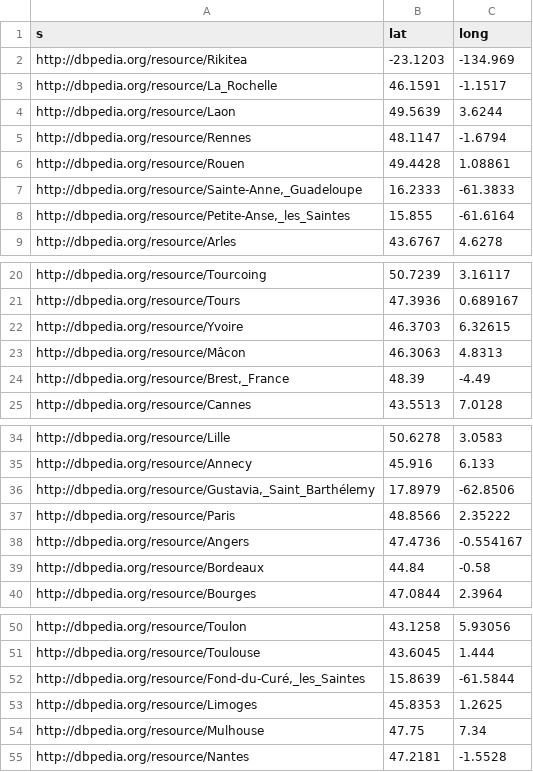
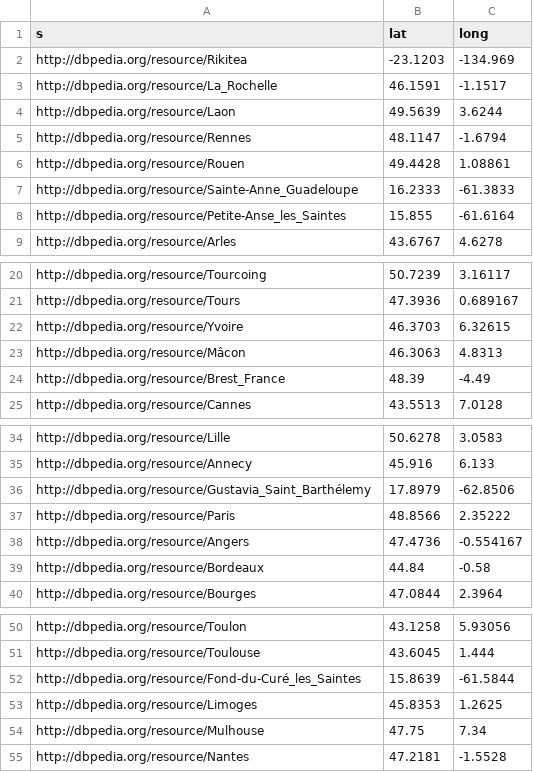
Before and after one commit to SalmaAhmed20/TERLines-SW, a CSV file: Dataset/cities.csv, drawn as a sheet; only a part is shown, gaps mark what is left out.

```diff
--- a/Dataset/cities.csv
+++ b/Dataset/cities.csv
@@ -6,4 +6,4 @@ http://dbpedia.org/resource/Rennes,48.1147,-1.6794
 http://dbpedia.org/resource/Rouen,49.4428,1.08861
-"http://dbpedia.org/resource/Sainte-Anne,_Guadeloupe",16.2333,-61.3833
-"http://dbpedia.org/resource/Petite-Anse,_les_Saintes",15.855,-61.6164
+http://dbpedia.org/resource/Sainte-Anne_Guadeloupe,16.2333,-61.3833
+http://dbpedia.org/resource/Petite-Anse_les_Saintes,15.855,-61.6164
 http://dbpedia.org/resource/Arles,43.6767,4.6278
@@ -23,3 +23,3 @@ http://dbpedia.org/resource/Yvoire,46.3703,6.32615
 http://dbpedia.org/resource/Mâcon,46.3063,4.8313
-"http://dbpedia.org/resource/Brest,_France",48.39,-4.49
+http://dbpedia.org/resource/Brest_France,48.39,-4.49
 http://dbpedia.org/resource/Cannes,43.5513,7.0128
@@ -35,3 +35,3 @@ http://dbpedia.org/resource/Lille,50.6278,3.0583
 http://dbpedia.org/resource/Annecy,45.916,6.133
-"http://dbpedia.org/resource/Gustavia,_Saint_Barthélemy",17.8979,-62.8506
+http://dbpedia.org/resource/Gustavia_Saint_Barthélemy,17.8979,-62.8506
 http://dbpedia.org/resource/Paris,48.8566,2.35222
@@ -51,3 +51,3 @@ http://dbpedia.org/resource/Toulon,43.1258,5.93056
 http://dbpedia.org/resource/Toulouse,43.6045,1.444
-"http://dbpedia.org/resource/Fond-du-Curé,_les_Saintes",15.8639,-61.5844
+http://dbpedia.org/resource/Fond-du-Curé_les_Saintes,15.8639,-61.5844
 http://dbpedia.org/resource/Limoges,45.8353,1.2625
```
Also changed, not shown: 2 other files.
